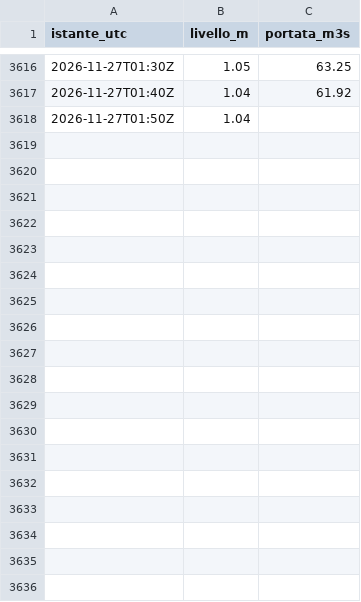
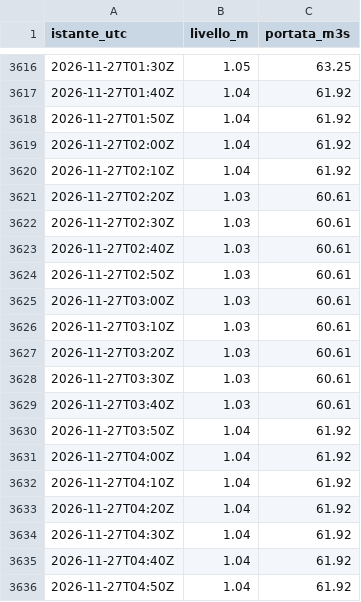
Before and after one commit to simone-9/Server-app1, a CSV file: dati/300005751/2026-11.csv, drawn as a sheet; only a part is shown, gaps mark what is left out; the diff covers the shown part only.

```diff
--- a/dati/300005751/2026-11.csv
+++ b/dati/300005751/2026-11.csv
@@ -3617,2 +3617,20 @@ istante_utc,livello_m,portata_m3s
 2026-11-27T01:40Z,1.04,61.92
-2026-11-27T01:50Z,1.04,
+2026-11-27T01:50Z,1.04,61.92
+2026-11-27T02:00Z,1.04,61.92
+2026-11-27T02:10Z,1.04,61.92
+2026-11-27T02:20Z,1.03,60.61
+2026-11-27T02:30Z,1.03,60.61
+2026-11-27T02:40Z,1.03,60.61
+2026-11-27T02:50Z,1.03,60.61
+2026-11-27T03:00Z,1.03,60.61
+2026-11-27T03:10Z,1.03,60.61
+2026-11-27T03:20Z,1.03,60.61
+2026-11-27T03:30Z,1.03,60.61
+2026-11-27T03:40Z,1.03,60.61
+2026-11-27T03:50Z,1.04,61.92
+2026-11-27T04:00Z,1.04,61.92
+2026-11-27T04:10Z,1.04,61.92
+2026-11-27T04:20Z,1.04,61.92
+2026-11-27T04:30Z,1.04,61.92
+2026-11-27T04:40Z,1.04,61.92
+2026-11-27T04:50Z,1.04,61.92
```
Also changed, not shown: 17 added rows elsewhere in this file, dati/300005777/2026-11.csv, dati/300005833/2026-11.csv, 15 other files.
